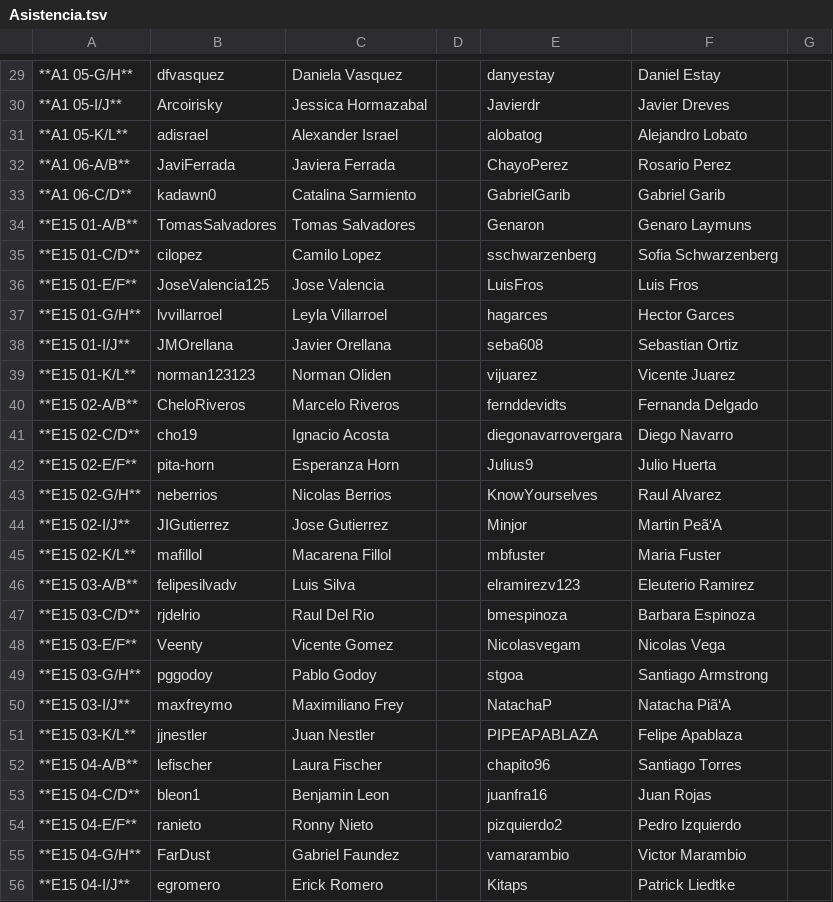
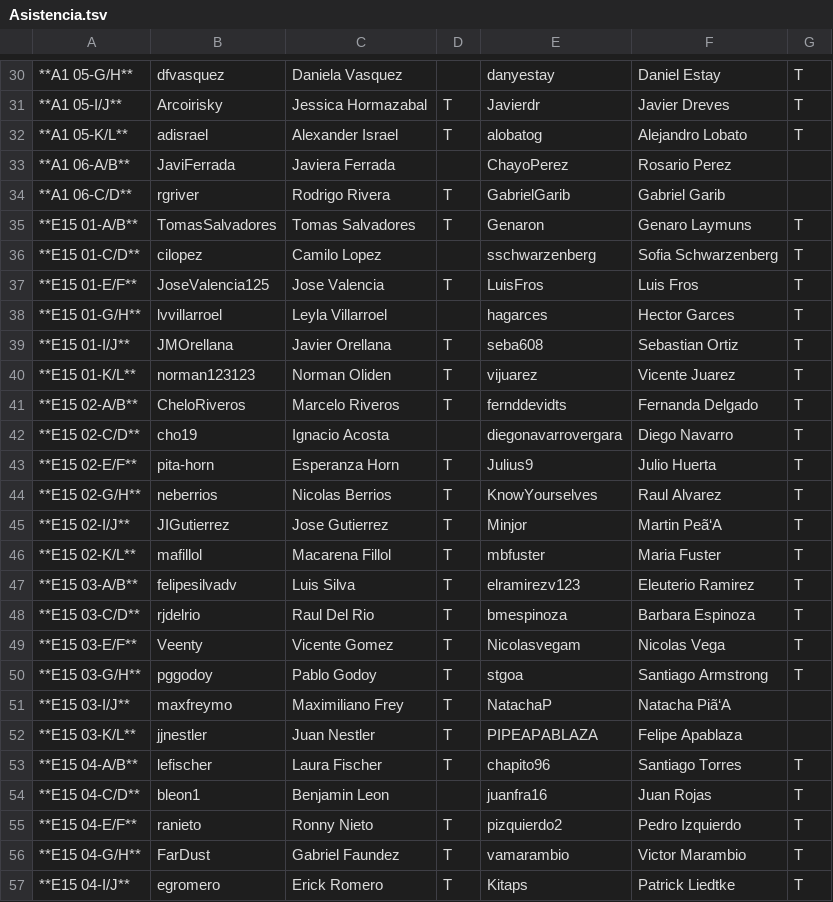
Before and after one commit to IIC2233/Syllabus-2017-1, a TSV file: Actividades/AC12/Asistencia.tsv, drawn as a sheet; only a part is shown, gaps mark what is left out; addresses are those after the commit; the diff covers the shown part only; the diff names each change by its address in the sheet, - before the commit and + after, or states it on an @@ line.

```diff
--- a/Actividades/AC12/Asistencia.tsv
+++ b/Actividades/AC12/Asistencia.tsv
-G30:G32: (empty)
+G30:G32: T
-D31:D32: (empty)
+D31:D32: T
-B34: kadawn0
+B34: rgriver
-C34: Catalina Sarmiento
+C34: Rodrigo Rivera
-D34:D35: (empty)
+D34:D35: T
-G35:G50: (empty)
+G35:G50: T
-D37: (empty)
+D37: T
-D39:D41: (empty)
+D39:D41: T
-D43:D53: (empty)
+D43:D53: T
-G53:G57: (empty)
+G53:G57: T
-D55:D57: (empty)
+D55:D57: T
```
Also changed, not shown: 1 added row and 83 edited cells elsewhere in this file.
